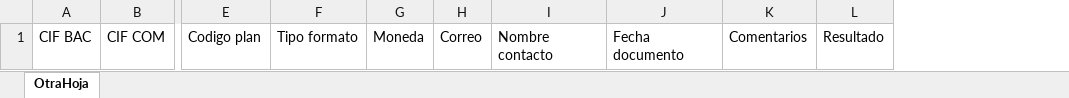
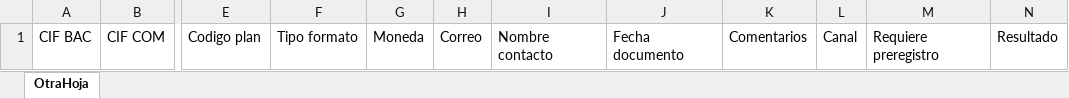
Before and after one commit to randy-kauffman/M-PPP, an Excel workbook: pruebas/gui/datos/dn04/dn04-carga-hoja-equivocada.xlsx, sheet OtraHoja, drawn as a sheet; only a part is shown, gaps mark what is left out; values as stored, in another font and other column widths than the file's, no borders; the diff names each change by its address in the sheet, - before the commit and + after, or states it on an @@ line.

```diff
--- a/pruebas/gui/datos/dn04/dn04-carga-hoja-equivocada.xlsx (sheet OtraHoja)
+++ b/pruebas/gui/datos/dn04/dn04-carga-hoja-equivocada.xlsx (sheet OtraHoja)
+column L, row 1: Canal
+column M, row 1: Requiere preregistro
```
Also changed, not shown: pruebas/gui/datos/dn04/dn04-carga-con-error.xlsx, pruebas/gui/datos/dn04/dn04-carga-ok.xlsx, 3 other files.
